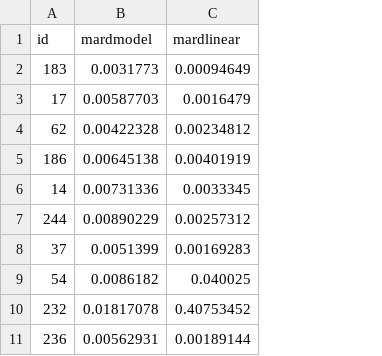
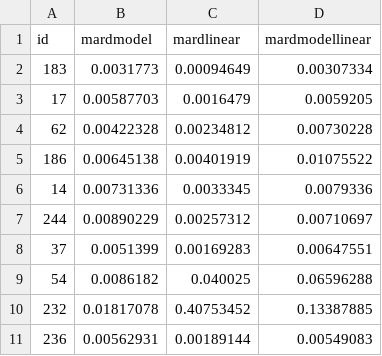
Before and after one commit to RennieMaster2000/BAP, a CSV file: ISF-BG/MARDS.csv, drawn as a sheet; the diff names each change by its address in the sheet, - before the commit and + after, or states it on an @@ line.

```diff
--- a/ISF-BG/MARDS.csv
+++ b/ISF-BG/MARDS.csv
+column D (mardmodellinear), rows 2-11: 0.00307334 | 0.0059205 | 0.00730228 | 0.01075522 | 0.0079336 | 0.00710697 | 0.00647551 | 0.06596288 | 0.13387885 | 0.00549083
```
Also changed, not shown: 6 other files.
